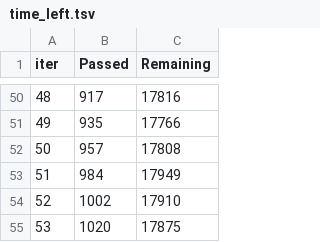
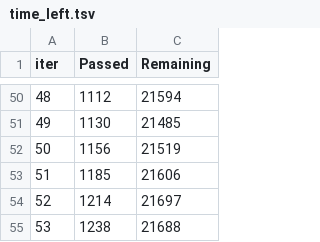
Before and after one commit to cabilover/kbsme_suicide, a TSV file: catboost_info/time_left.tsv, drawn as a sheet; only a part is shown, gaps mark what is left out; the diff covers the shown part only.

```diff
--- a/catboost_info/time_left.tsv
+++ b/catboost_info/time_left.tsv
@@ -50,6 +50,6 @@ iter	Passed	Remaining
-48	917	17816
-49	935	17766
-50	957	17808
-51	984	17949
-52	1002	17910
-53	1020	17875
+48	1112	21594
+49	1130	21485
+50	1156	21519
+51	1185	21606
+52	1214	21697
+53	1238	21688
```
Also changed, not shown: 96 edited cells elsewhere in this file, 10 other files.
